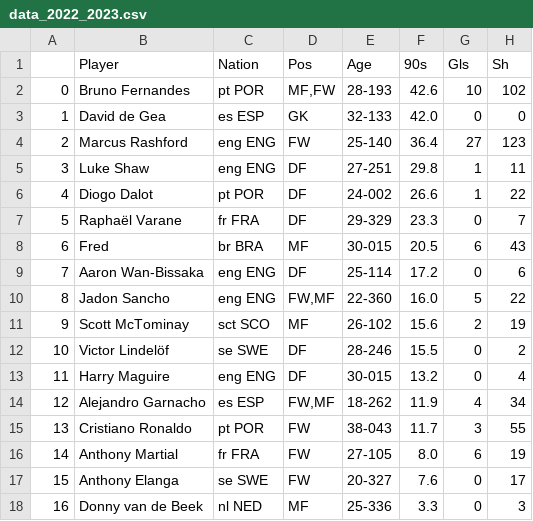
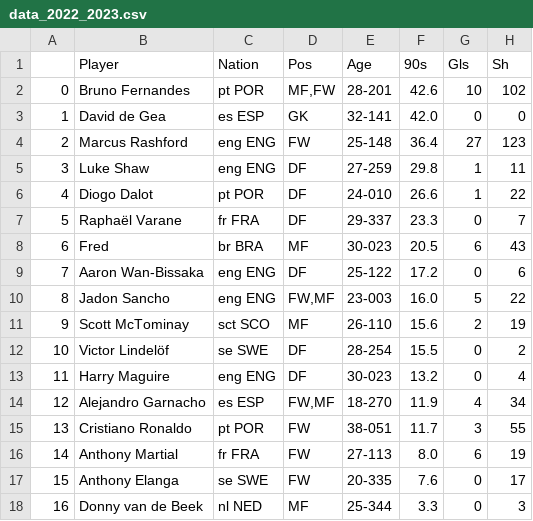
Before and after one commit to Jorge-gg7/projectPicasso, a CSV file: data/data_2022_2023.csv, drawn as a sheet; only a part is shown; the diff names each change by its address in the sheet, - before the commit and + after, or states it on an @@ line.

Commit message:
update data

```diff
--- a/data/data_2022_2023.csv
+++ b/data/data_2022_2023.csv
-E2 (Age): 28-193
+E2 (Age): 28-201
-E3 (Age): 32-133
+E3 (Age): 32-141
-E4 (Age): 25-140
+E4 (Age): 25-148
-E5 (Age): 27-251
+E5 (Age): 27-259
-E6 (Age): 24-002
+E6 (Age): 24-010
-E7 (Age): 29-329
+E7 (Age): 29-337
-E8 (Age): 30-015
+E8 (Age): 30-023
-E9 (Age): 25-114
+E9 (Age): 25-122
-E10 (Age): 22-360
+E10 (Age): 23-003
-E11 (Age): 26-102
+E11 (Age): 26-110
-E12 (Age): 28-246
+E12 (Age): 28-254
-E13 (Age): 30-015
+E13 (Age): 30-023
-E14 (Age): 18-262
+E14 (Age): 18-270
-E15 (Age): 38-043
+E15 (Age): 38-051
-E16 (Age): 27-105
+E16 (Age): 27-113
-E17 (Age): 20-327
+E17 (Age): 20-335
-E18 (Age): 25-336
+E18 (Age): 25-344
```
Also changed, not shown: data/df_2022_2023_gk.csv, data/df_2022_2023_new_signings.csv.
